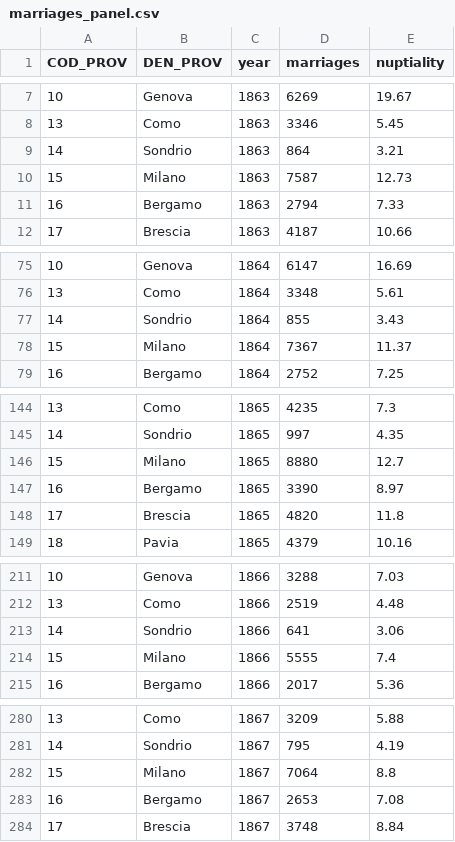
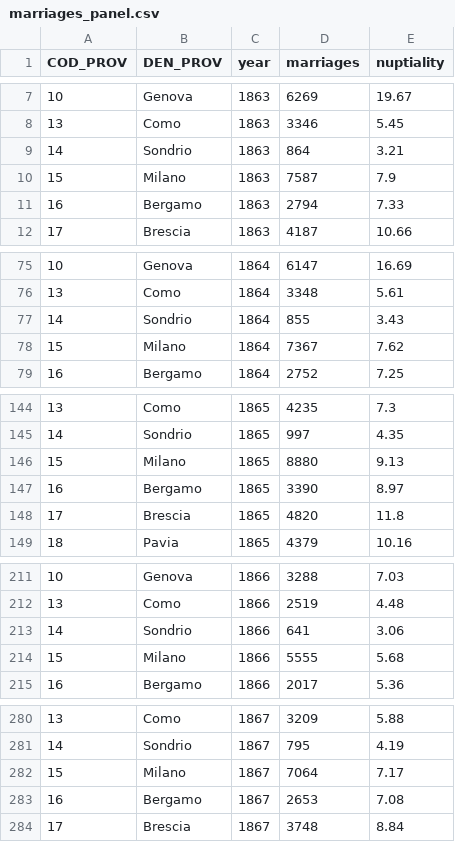
Before and after one commit to nicolabarban/demopast, a CSV file: data/marriages/marriages_panel.csv, drawn as a sheet; only a part is shown, gaps mark what is left out; the diff covers the shown part only.

```diff
--- a/data/marriages/marriages_panel.csv
+++ b/data/marriages/marriages_panel.csv
@@ -9,3 +9,3 @@ COD_PROV,DEN_PROV,year,marriages,nuptiality
 14,Sondrio,1863,864,3.21
-15,Milano,1863,7587,12.73
+15,Milano,1863,7587,7.9
 16,Bergamo,1863,2794,7.33
@@ -77,3 +77,3 @@ COD_PROV,DEN_PROV,year,marriages,nuptiality
 14,Sondrio,1864,855,3.43
-15,Milano,1864,7367,11.37
+15,Milano,1864,7367,7.62
 16,Bergamo,1864,2752,7.25
@@ -145,3 +145,3 @@ COD_PROV,DEN_PROV,year,marriages,nuptiality
 14,Sondrio,1865,997,4.35
-15,Milano,1865,8880,12.7
+15,Milano,1865,8880,9.13
 16,Bergamo,1865,3390,8.97
@@ -213,3 +213,3 @@ COD_PROV,DEN_PROV,year,marriages,nuptiality
 14,Sondrio,1866,641,3.06
-15,Milano,1866,5555,7.4
+15,Milano,1866,5555,5.68
 16,Bergamo,1866,2017,5.36
@@ -281,3 +281,3 @@ COD_PROV,DEN_PROV,year,marriages,nuptiality
 14,Sondrio,1867,795,4.19
-15,Milano,1867,7064,8.8
+15,Milano,1867,7064,7.17
 16,Bergamo,1867,2653,7.08
```
Also changed, not shown: 3 edited cells elsewhere in this file, data/census/census_1861.csv, data/fertility/fertility_panel.csv, 1 other file.
